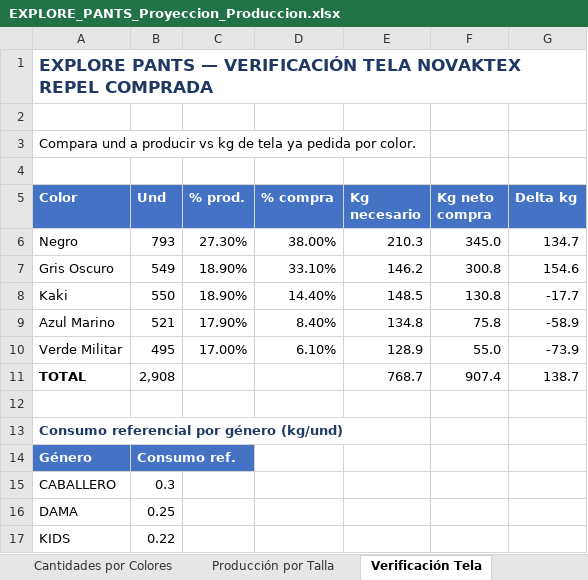
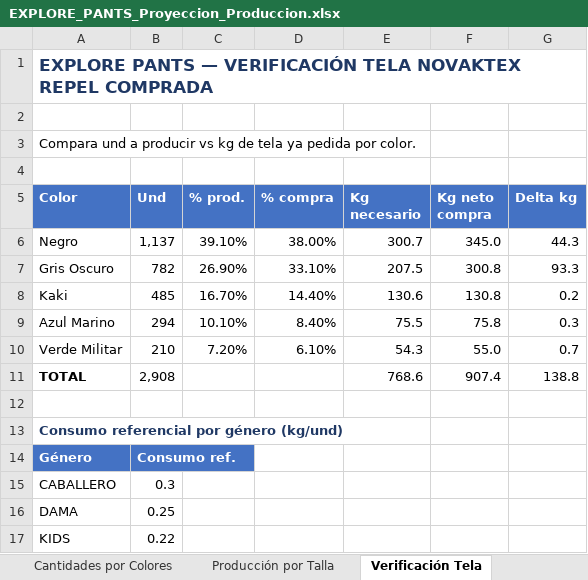
Before and after one commit to scm-svg/Data-Analyst, an Excel workbook: EXPLORE_PANTS_Proyeccion_Produccion.xlsx, sheet Verificación Tela, drawn as a sheet; values as stored, in another font and other column widths than the file's, no borders; the diff names each change by its address in the sheet, - before the commit and + after, or states it on an @@ line.

```diff
--- a/EXPLORE_PANTS_Proyeccion_Produccion.xlsx (sheet Verificación Tela)
+++ b/EXPLORE_PANTS_Proyeccion_Produccion.xlsx (sheet Verificación Tela)
-B6 (Und): 793
+B6 (Und): 1,137
-C6 (% prod.): 27.30%
+C6 (% prod.): 39.10%
-E6 (Kg necesario): 210.3
+E6 (Kg necesario): 300.7
-G6 (Delta kg): 134.7
+G6 (Delta kg): 44.3
-B7 (Und): 549
+B7 (Und): 782
-C7 (% prod.): 18.90%
+C7 (% prod.): 26.90%
-E7 (Kg necesario): 146.2
+E7 (Kg necesario): 207.5
-G7 (Delta kg): 154.6
+G7 (Delta kg): 93.3
-B8 (Und): 550
+B8 (Und): 485
-C8 (% prod.): 18.90%
+C8 (% prod.): 16.70%
-E8 (Kg necesario): 148.5
+E8 (Kg necesario): 130.6
-G8 (Delta kg): -17.7
+G8 (Delta kg): 0.2
-B9 (Und): 521
+B9 (Und): 294
-C9 (% prod.): 17.90%
+C9 (% prod.): 10.10%
-E9 (Kg necesario): 134.8
+E9 (Kg necesario): 75.5
-G9 (Delta kg): -58.9
+G9 (Delta kg): 0.3
-B10 (Und): 495
+B10 (Und): 210
-C10 (% prod.): 17.00%
+C10 (% prod.): 7.20%
-E10 (Kg necesario): 128.9
+E10 (Kg necesario): 54.3
-G10 (Delta kg): -73.9
+G10 (Delta kg): 0.7
-E11 (Kg necesario): 768.7
+E11 (Kg necesario): 768.6
-G11 (Delta kg): 138.7
+G11 (Delta kg): 138.8
```
Also changed, not shown: sheet Producción Color × Talla, sheet Color por Género, sheet Producción por Talla, sheet Cantidades por Colores, sheet Resumen, sheet Metodología, 2 other files.
